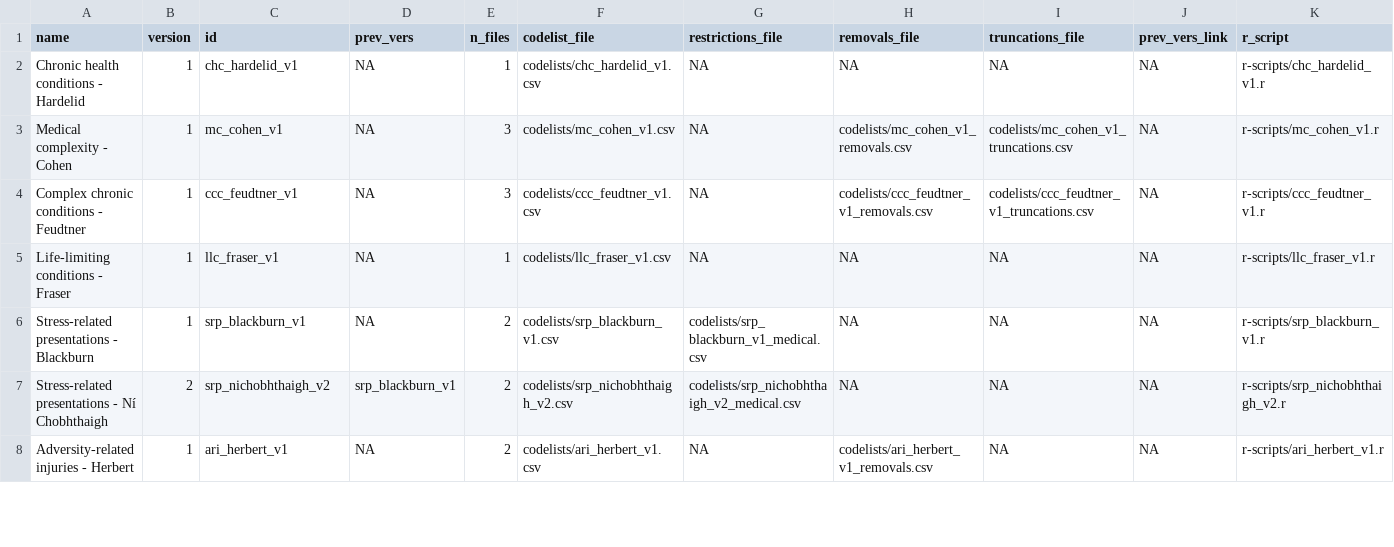
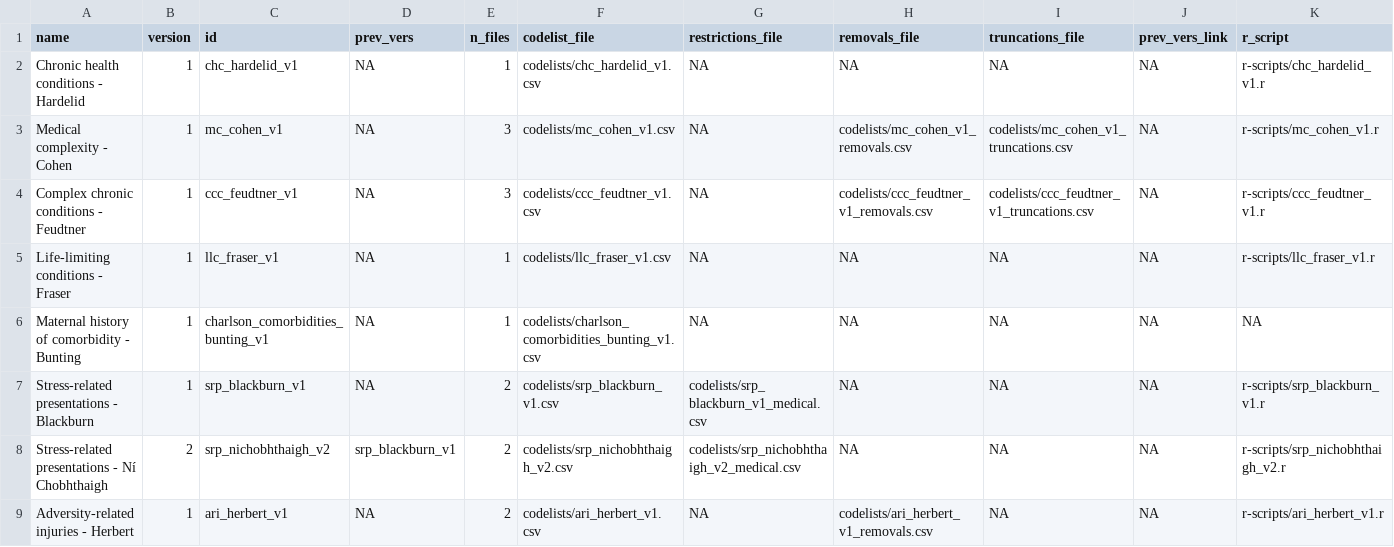
Before and after one commit to UCL-ECHILD/code.echild.ac.uk-website, a CSV file: page_template/page_template.csv, drawn as a sheet; only a part is shown; rows hold the shown columns only; the diff covers the shown part only; the diff names each change by its address in the sheet, - before the commit and + after, or states it on an @@ line.

Commit message:
Add Bunting's code lists

```diff
--- a/page_template/page_template.csv
+++ b/page_template/page_template.csv
+row 6: Maternal history of comorbidity - Bunting | 1 | charlson_comorbidities_bunting_v1 | NA | 1 | codelists/charlson_comorbidities_bunting_v1.csv | NA | NA | NA | NA | NA
```
Also changed, not shown: 4 added rows elsewhere in this file.
